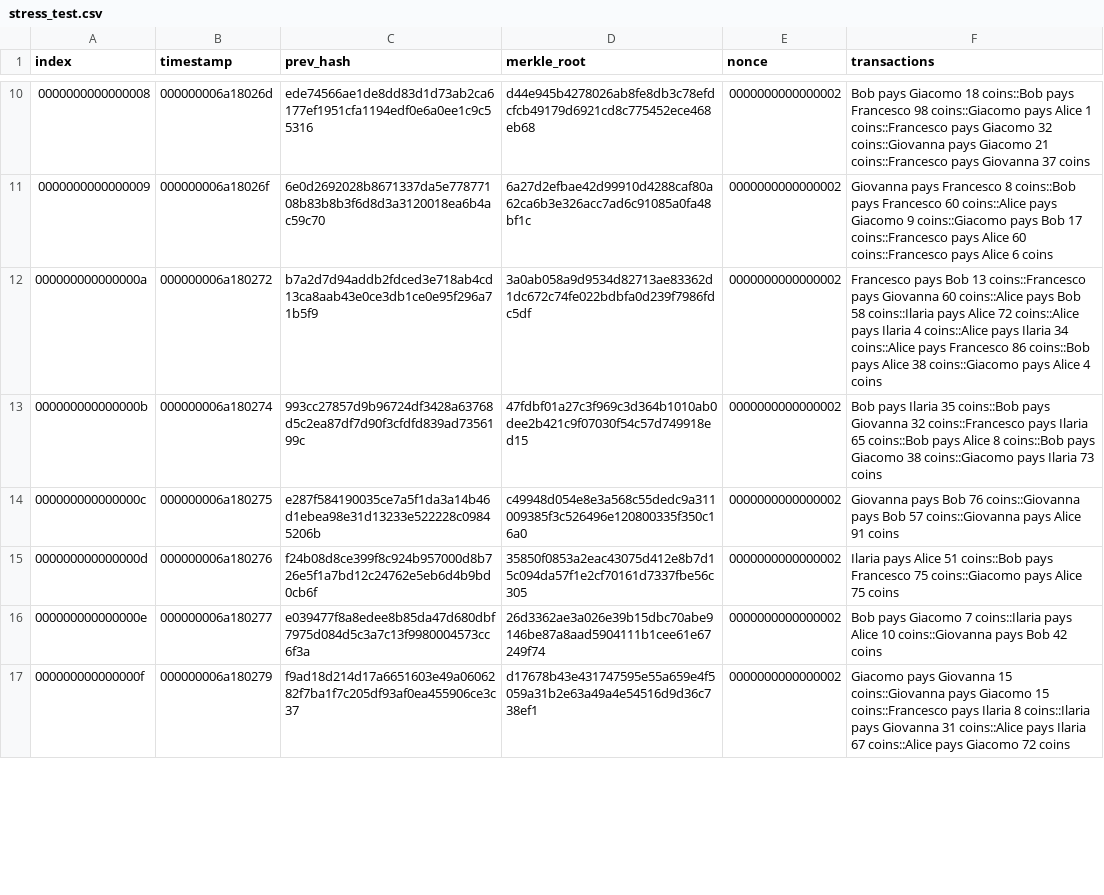
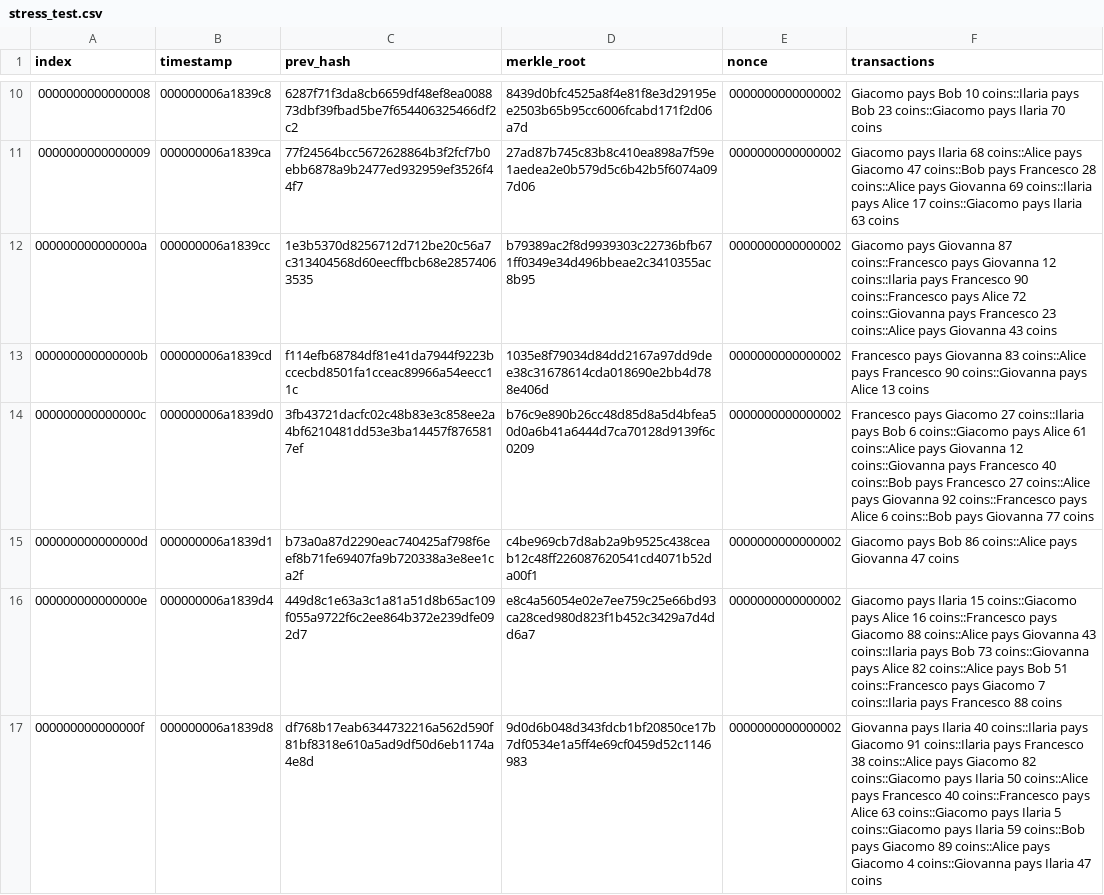
Before and after one commit to Xild0/OS_blockchain_2026, a CSV file: code/stress_test.csv, drawn as a sheet; only a part is shown, gaps mark what is left out; the diff covers the shown part only.

```diff
--- a/code/stress_test.csv
+++ b/code/stress_test.csv
@@ -10,8 +10,8 @@ index, timestamp, prev_hash, merkle_root, nonce, transactions
-0000000000000008,000000006a18026d,ede74566ae1de8dd83d1d73ab2ca6177ef1951cfa1194edf0e6a0ee1c9c55316,d44e945b4278026ab8fe8db3c78efdcfcb49179d6921cd8c775452ece468eb68,0000000000000002,"Bob pays Giacomo 18 coins::Bob pays Francesco 98 coins::Giacomo pays Alice 1 coins::Francesco pays Giacomo 32 coins::Giovanna pays Giacomo 21 coins::Francesco pays Giovanna 37 coins"
-0000000000000009,000000006a18026f,6e0d2692028b8671337da5e77877108b83b8b3f6d8d3a3120018ea6b4ac59c70,6a27d2efbae42d99910d4288caf80a62ca6b3e326acc7ad6c91085a0fa48bf1c,0000000000000002,"Giovanna pays Francesco 8 coins::Bob pays Francesco 60 coins::Alice pays Giacomo 9 coins::Giacomo pays Bob 17 coins::Francesco pays Alice 60 coins::Francesco pays Alice 6 coins"
-000000000000000a,000000006a180272,b7a2d7d94addb2fdced3e718ab4cd13ca8aab43e0ce3db1ce0e95f296a71b5f9,3a0ab058a9d9534d82713ae83362d1dc672c74fe022bdbfa0d239f7986fdc5df,0000000000000002,"Francesco pays Bob 13 coins::Francesco pays Giovanna 60 coins::Alice pays Bob 58 coins::Ilaria pays Alice 72 coins::Alice pays Ilaria 4 coins::Alice pays Ilaria 34 coins::Alice pays Francesco 86 coins::Bob pays Alice 38 coins::Giacomo pays Alice 4 coins"
-000000000000000b,000000006a180274,993cc27857d9b96724df3428a63768d5c2ea87df7d90f3cfdfd839ad7356199c,47fdbf01a27c3f969c3d364b1010ab0dee2b421c9f07030f54c57d749918ed15,0000000000000002,"Bob pays Ilaria 35 coins::Bob pays Giovanna 32 coins::Francesco pays Ilaria 65 coins::Bob pays Alice 8 coins::Bob pays Giacomo 38 coins::Giacomo pays Ilaria 73 coins"
-000000000000000c,000000006a180275,e287f584190035ce7a5f1da3a14b46d1ebea98e31d13233e522228c09845206b,c49948d054e8e3a568c55dedc9a311009385f3c526496e120800335f350c16a0,0000000000000002,"Giovanna pays Bob 76 coins::Giovanna pays Bob 57 coins::Giovanna pays Alice 91 coins"
-000000000000000d,000000006a180276,f24b08d8ce399f8c924b957000d8b726e5f1a7bd12c24762e5eb6d4b9bd0cb6f,35850f0853a2eac43075d412e8b7d15c094da57f1e2cf70161d7337fbe56c305,0000000000000002,"Ilaria pays Alice 51 coins::Bob pays Francesco 75 coins::Giacomo pays Alice 75 coins"
-000000000000000e,000000006a180277,e039477f8a8edee8b85da47d680dbf7975d084d5c3a7c13f9980004573cc6f3a,26d3362ae3a026e39b15dbc70abe9146be87a8aad5904111b1cee61e67249f74,0000000000000002,"Bob pays Giacomo 7 coins::Ilaria pays Alice 10 coins::Giovanna pays Bob 42 coins"
-000000000000000f,000000006a180279,f9ad18d214d17a6651603e49a0606282f7ba1f7c205df93af0ea455906ce3c37,d17678b43e431747595e55a659e4f5059a31b2e63a49a4e54516d9d36c738ef1,0000000000000002,"Giacomo pays Giovanna 15 coins::Giovanna pays Giacomo 15 coins::Francesco pays Ilaria 8 coins::Ilaria pays Giovanna 31 coins::Alice pays Ilaria 67 coins::Alice pays Giacomo 72 coins"
+0000000000000008,000000006a1839c8,6287f71f3da8cb6659df48ef8ea008873dbf39fbad5be7f654406325466df2c2,8439d0bfc4525a8f4e81f8e3d29195ee2503b65b95cc6006fcabd171f2d06a7d,0000000000000002,"Giacomo pays Bob 10 coins::Ilaria pays Bob 23 coins::Giacomo pays Ilaria 70 coins"
+0000000000000009,000000006a1839ca,77f24564bcc5672628864b3f2fcf7b0ebb6878a9b2477ed932959ef3526f44f7,27ad87b745c83b8c410ea898a7f59e1aedea2e0b579d5c6b42b5f6074a097d06,0000000000000002,"Giacomo pays Ilaria 68 coins::Alice pays Giacomo 47 coins::Bob pays Francesco 28 coins::Alice pays Giovanna 69 coins::Ilaria pays Alice 17 coins::Giacomo pays Ilaria 63 coins"
+000000000000000a,000000006a1839cc,1e3b5370d8256712d712be20c56a7c313404568d60eecffbcb68e28574063535,b79389ac2f8d9939303c22736bfb671ff0349e34d496bbeae2c3410355ac8b95,0000000000000002,"Giacomo pays Giovanna 87 coins::Francesco pays Giovanna 12 coins::Ilaria pays Francesco 90 coins::Francesco pays Alice 72 coins::Giovanna pays Francesco 23 coins::Alice pays Giovanna 43 coins"
+000000000000000b,000000006a1839cd,f114efb68784df81e41da7944f9223bccecbd8501fa1cceac89966a54eecc11c,1035e8f79034d84dd2167a97dd9dee38c31678614cda018690e2bb4d788e406d,0000000000000002,"Francesco pays Giovanna 83 coins::Alice pays Francesco 90 coins::Giovanna pays Alice 13 coins"
+000000000000000c,000000006a1839d0,3fb43721dacfc02c48b83e3c858ee2a4bf6210481dd53e3ba14457f8765817ef,b76c9e890b26cc48d85d8a5d4bfea50d0a6b41a6444d7ca70128d9139f6c0209,0000000000000002,"Francesco pays Giacomo 27 coins::Ilaria pays Bob 6 coins::Giacomo pays Alice 61 coins::Alice pays Giovanna 12 coins::Giovanna pays Francesco 40 coins::Bob pays Francesco 27 coins::Alice pays Giovanna 92 coins::Francesco pays Alice 6 coins::Bob pays Giovanna 77 coins"
+000000000000000d,000000006a1839d1,b73a0a87d2290eac740425af798f6eef8b71fe69407fa9b720338a3e8ee1ca2f,c4be969cb7d8ab2a9b9525c438ceab12c48ff226087620541cd4071b52da00f1,0000000000000002,"Giacomo pays Bob 86 coins::Alice pays Giovanna 47 coins"
+000000000000000e,000000006a1839d4,449d8c1e63a3c1a81a51d8b65ac109f055a9722f6c2ee864b372e239dfe092d7,e8c4a56054e02e7ee759c25e66bd93ca28ced980d823f1b452c3429a7d4dd6a7,0000000000000002,"Giacomo pays Ilaria 15 coins::Giacomo pays Alice 16 coins::Francesco pays Giacomo 88 coins::Alice pays Giovanna 43 coins::Ilaria pays Bob 73 coins::Giovanna pays Alice 82 coins::Alice pays Bob 51 coins::Francesco pays Giacomo 7 coins::Ilaria pays Francesco 88 coins"
+000000000000000f,000000006a1839d8,df768b17eab6344732216a562d590f81bf8318e610a5ad9df50d6eb1174a4e8d,9d0d6b048d343fdcb1bf20850ce17b7df0534e1a5ff4e69cf0459d52c1146983,0000000000000002,"Giovanna pays Ilaria 40 coins::Ilaria pays Giacomo 91 coins::Ilaria pays Francesco 38 coins::Alice pays Giacomo 82 coins::Giacomo pays Ilaria 50 coins::Alice pays Francesco 40 coins::Francesco pays Alice 63 coins::Giacomo pays Ilaria 5 coins::Giacomo pays Ilaria 59 coins::Bob pays Giacomo 89 coins::Alice pays Giacomo 4 coins::Giovanna pays Ilaria 47 coins"
```
Also changed, not shown: 5 added rows and 39 edited cells elsewhere in this file, 1 other file.
